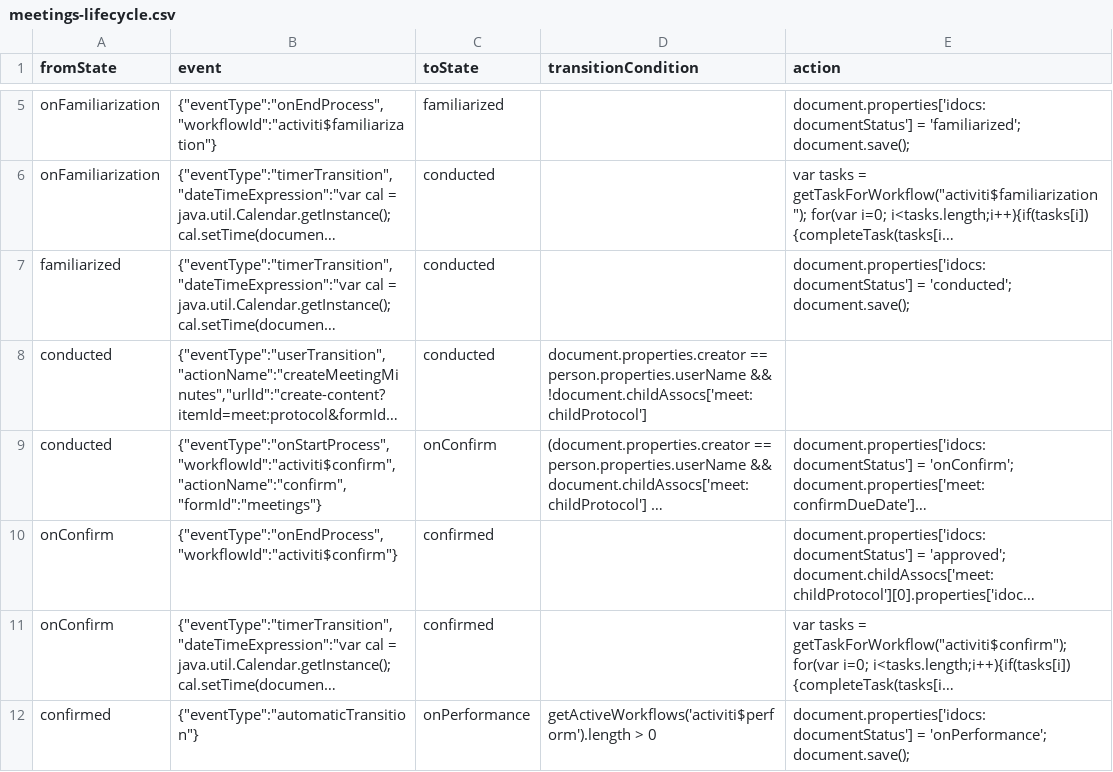
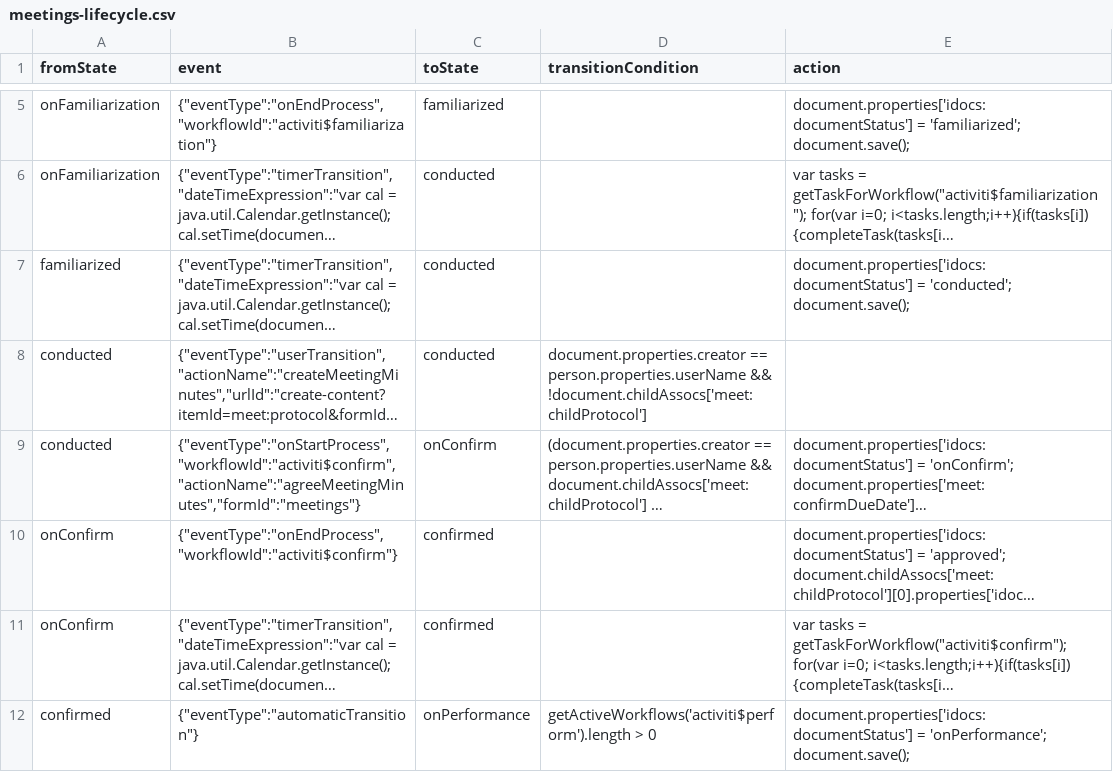
Before and after one commit to stanop/ecos-community-core, a CSV file: meetings-repo/config/alfresco/module/meetings-repo/lifecycle/meetings-lifecycle.csv, drawn as a sheet; only a part is shown, gaps mark what is left out; long unchanged cells end in …; the diff names each change by its address in the sheet, - before the commit and + after, or states it on an @@ line.

Commit message:
issue ECOSCOM-499 - Need to rename the action «Send for approval»

```diff
--- a/meetings-repo/config/alfresco/module/meetings-repo/lifecycle/meetings-lifecycle.csv
+++ b/meetings-repo/config/alfresco/module/meetings-repo/lifecycle/meetings-lifecycle.csv
-B9 (event): {"eventType":"onStartProcess","workflowId":"activiti$confirm","actionName":"confirm","formId":"meetings"}
+B9 (event): {"eventType":"onStartProcess","workflowId":"activiti$confirm","actionName":"agreeMeetingMinutes","formId":"meetings"}
```
Also changed, not shown: 2 other files.
